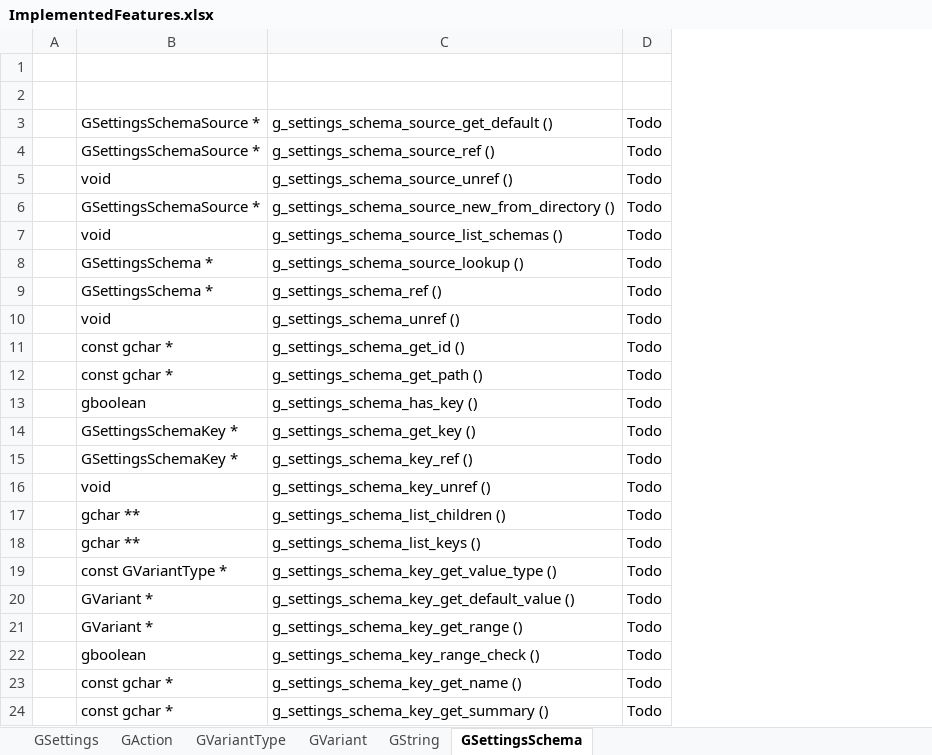
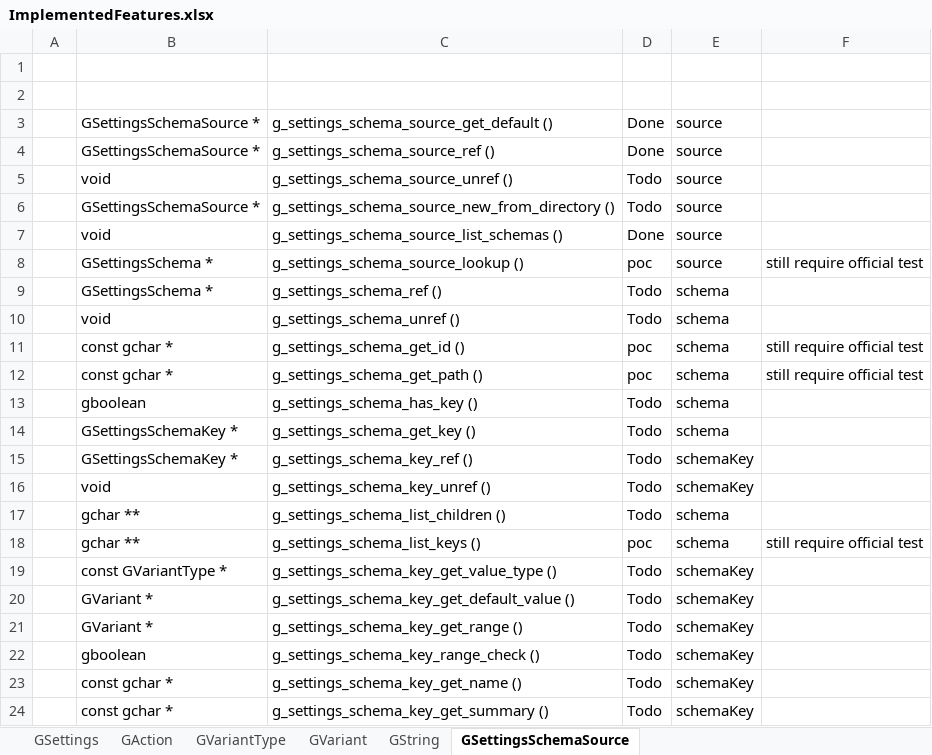
Before and after one commit to Nordes/HoNoSoFt.LibGio.Bindings, an Excel workbook: ImplementedFeatures.xlsx, sheet GSettingsSchemaSource, drawn as a sheet; only a part is shown; values as stored, in another font and other column widths than the file's, no cell formats; the diff names each change by its address in the sheet, - before the commit and + after, or states it on an @@ line.

```diff
--- a/ImplementedFeatures.xlsx (sheet GSettingsSchemaSource)
+++ b/ImplementedFeatures.xlsx (sheet GSettingsSchemaSource)
-sheet tab: GSettingsSchema
+sheet tab: GSettingsSchemaSource
+column E, rows 3-24: source | source | source | source | source | source | schema | schema | schema | schema | schema | schema | schemaKey | schemaKey | schema | schema | schemaKey | schemaKey | schemaKey | schemaKey | schemaKey | schemaKey
+column F, rows 8-18: still require official test |  |  | still require official test | still require official test |  |  |  |  |  | still require official test
-D3:D4: Todo
+D3:D4: Done
-D7: Todo
+D7: Done
-D8: Todo
+D8: poc
-D11:D12: Todo
+D11:D12: poc
-D18: Todo
+D18: poc
```
Also changed, not shown: cell formats, 20 other files.
